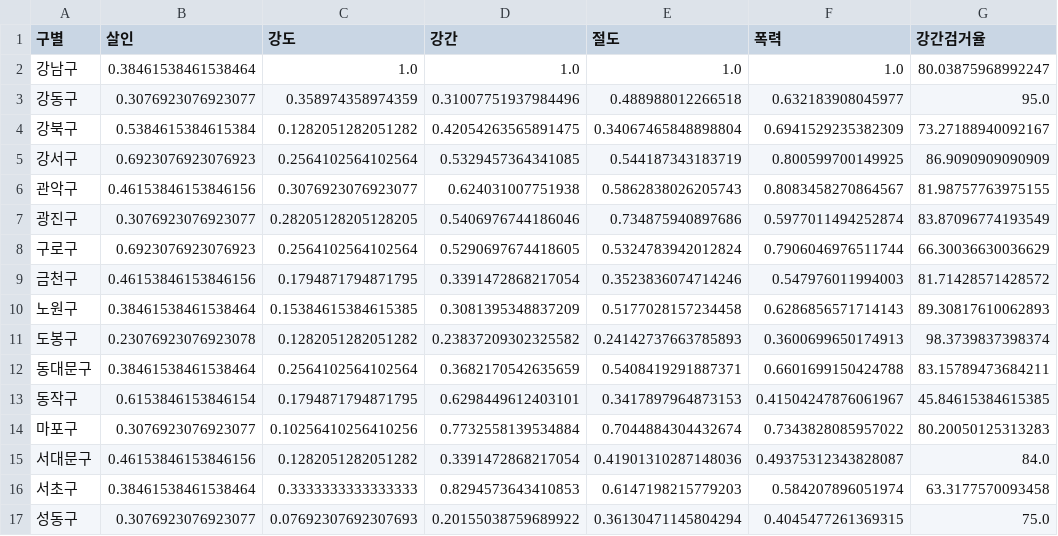
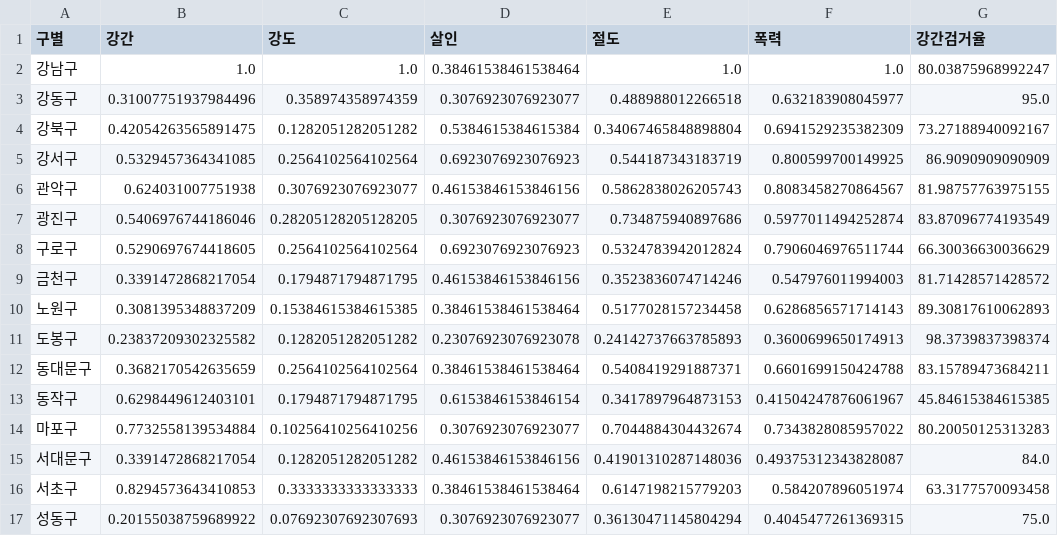
Before and after one commit to kimjaemin95/nekalakubae_data_science_1st, a CSV file: ds_study/data/02. crime_in_Seoul_final.csv, drawn as a sheet; only a part is shown; the diff covers the shown part only; the diff names each change by its address in the sheet, - before the commit and + after, or states it on an @@ line.

```diff
--- a/ds_study/data/02. crime_in_Seoul_final.csv
+++ b/ds_study/data/02. crime_in_Seoul_final.csv
-B1: 살인
+B1: 강간
-D1: 강간
+D1: 살인
-B2 (강간): 0.38461538461538464
+B2 (강간): 1.0
-D2 (살인): 1.0
+D2 (살인): 0.38461538461538464
-B3 (강간): 0.3076923076923077
+B3 (강간): 0.31007751937984496
-D3 (살인): 0.31007751937984496
+D3 (살인): 0.3076923076923077
-B4 (강간): 0.5384615384615384
+B4 (강간): 0.42054263565891475
-D4 (살인): 0.42054263565891475
+D4 (살인): 0.5384615384615384
-B5 (강간): 0.6923076923076923
+B5 (강간): 0.5329457364341085
-D5 (살인): 0.5329457364341085
+D5 (살인): 0.6923076923076923
-B6 (강간): 0.46153846153846156
+B6 (강간): 0.624031007751938
-D6 (살인): 0.624031007751938
+D6 (살인): 0.46153846153846156
-B7 (강간): 0.3076923076923077
+B7 (강간): 0.5406976744186046
-D7 (살인): 0.5406976744186046
+D7 (살인): 0.3076923076923077
-B8 (강간): 0.6923076923076923
+B8 (강간): 0.5290697674418605
-D8 (살인): 0.5290697674418605
+D8 (살인): 0.6923076923076923
-B9 (강간): 0.46153846153846156
+B9 (강간): 0.3391472868217054
-D9 (살인): 0.3391472868217054
+D9 (살인): 0.46153846153846156
-B10 (강간): 0.38461538461538464
+B10 (강간): 0.3081395348837209
-D10 (살인): 0.3081395348837209
+D10 (살인): 0.38461538461538464
-B11 (강간): 0.23076923076923078
+B11 (강간): 0.23837209302325582
-D11 (살인): 0.23837209302325582
+D11 (살인): 0.23076923076923078
-B12 (강간): 0.38461538461538464
+B12 (강간): 0.3682170542635659
-D12 (살인): 0.3682170542635659
+D12 (살인): 0.38461538461538464
-B13 (강간): 0.6153846153846154
+B13 (강간): 0.6298449612403101
-D13 (살인): 0.6298449612403101
+D13 (살인): 0.6153846153846154
-B14 (강간): 0.3076923076923077
+B14 (강간): 0.7732558139534884
-D14 (살인): 0.7732558139534884
+D14 (살인): 0.3076923076923077
-B15 (강간): 0.46153846153846156
+B15 (강간): 0.3391472868217054
-D15 (살인): 0.3391472868217054
+D15 (살인): 0.46153846153846156
-B16 (강간): 0.38461538461538464
+B16 (강간): 0.8294573643410853
-D16 (살인): 0.8294573643410853
+D16 (살인): 0.38461538461538464
-B17 (강간): 0.3076923076923077
+B17 (강간): 0.20155038759689922
-D17 (살인): 0.20155038759689922
+D17 (살인): 0.3076923076923077
```
Also changed, not shown: 18 edited cells elsewhere in this file, ds_study/data/02. crime_in_Seoul_raw.csv, 14 other files.
